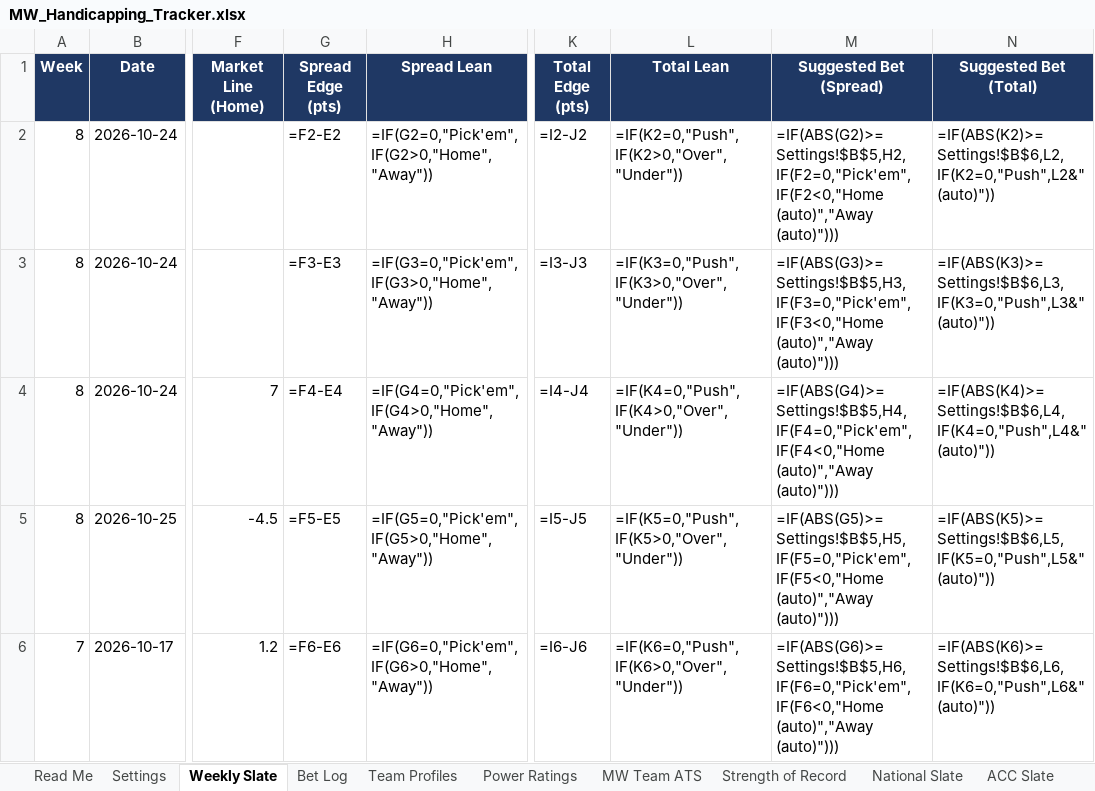
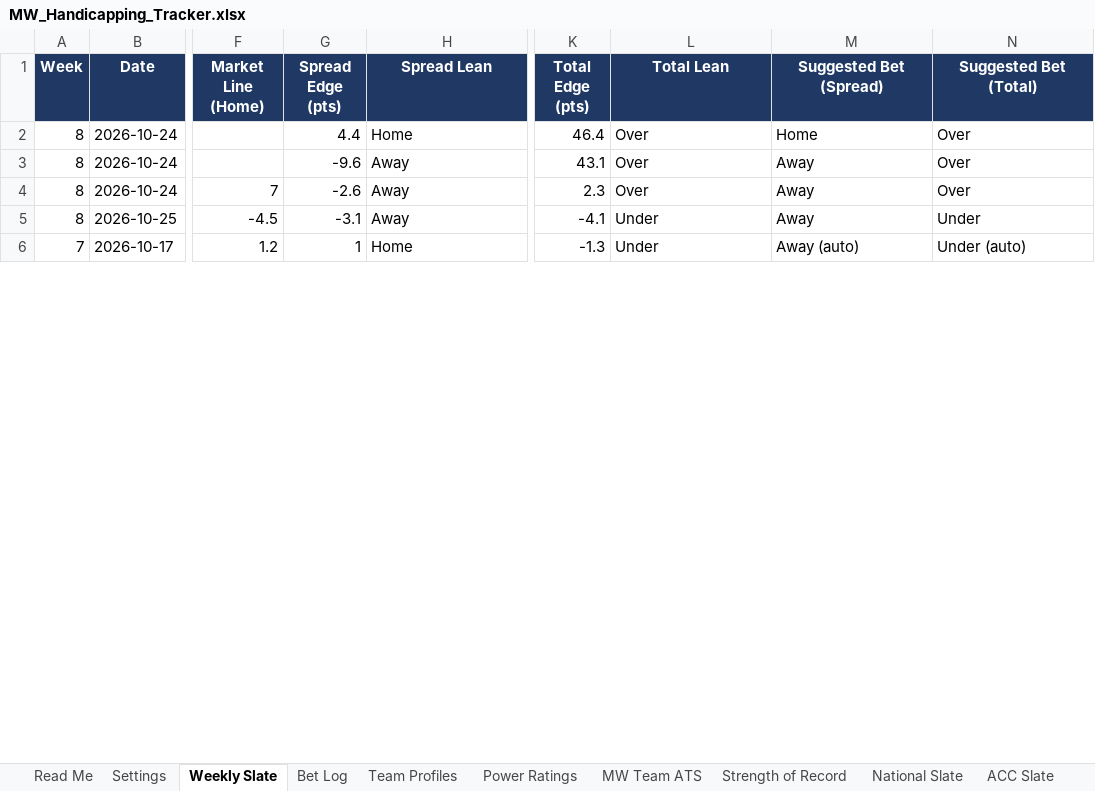
Before and after one commit to colea223/mdubcapping, an Excel workbook: excel/MW_Handicapping_Tracker.xlsx, sheet Weekly Slate, drawn as a sheet; only a part is shown, gaps mark what is left out; values as stored, in another font and other column widths than the file's, no borders; formulas without a stored value are shown as written; conditional formats not drawn; the diff covers the shown part only; the diff names each change by its address in the sheet, - before the commit and + after, or states it on an @@ line.

```diff
--- a/excel/MW_Handicapping_Tracker.xlsx (sheet Weekly Slate)
+++ b/excel/MW_Handicapping_Tracker.xlsx (sheet Weekly Slate)
-G2 (Spread Edge (pts)): =F2-E2
+G2 (Spread Edge (pts)): 4.4
-H2 (Spread Lean): =IF(G2=0,"Pick'em",IF(G2>0,"Home","Away"))
+H2 (Spread Lean): Home
-K2 (Total Edge (pts)): =I2-J2
+K2 (Total Edge (pts)): 46.4
-L2 (Total Lean): =IF(K2=0,"Push",IF(K2>0,"Over","Under"))
+L2 (Total Lean): Over
-M2 (Suggested Bet (Spread)): =IF(ABS(G2)>=Settings!$B$5,H2,IF(F2=0,"Pick'em",IF(F2<0,"Home (auto)","Away (auto)")))
+M2 (Suggested Bet (Spread)): Home
-N2 (Suggested Bet (Total)): =IF(ABS(K2)>=Settings!$B$6,L2,IF(K2=0,"Push",L2&" (auto)"))
+N2 (Suggested Bet (Total)): Over
-G3 (Spread Edge (pts)): =F3-E3
+G3 (Spread Edge (pts)): -9.6
-H3 (Spread Lean): =IF(G3=0,"Pick'em",IF(G3>0,"Home","Away"))
+H3 (Spread Lean): Away
-K3 (Total Edge (pts)): =I3-J3
+K3 (Total Edge (pts)): 43.1
-L3 (Total Lean): =IF(K3=0,"Push",IF(K3>0,"Over","Under"))
+L3 (Total Lean): Over
-M3 (Suggested Bet (Spread)): =IF(ABS(G3)>=Settings!$B$5,H3,IF(F3=0,"Pick'em",IF(F3<0,"Home (auto)","Away (auto)")))
+M3 (Suggested Bet (Spread)): Away
-N3 (Suggested Bet (Total)): =IF(ABS(K3)>=Settings!$B$6,L3,IF(K3=0,"Push",L3&" (auto)"))
+N3 (Suggested Bet (Total)): Over
-G4 (Spread Edge (pts)): =F4-E4
+G4 (Spread Edge (pts)): -2.6
-H4 (Spread Lean): =IF(G4=0,"Pick'em",IF(G4>0,"Home","Away"))
+H4 (Spread Lean): Away
-K4 (Total Edge (pts)): =I4-J4
+K4 (Total Edge (pts)): 2.3
-L4 (Total Lean): =IF(K4=0,"Push",IF(K4>0,"Over","Under"))
+L4 (Total Lean): Over
-M4 (Suggested Bet (Spread)): =IF(ABS(G4)>=Settings!$B$5,H4,IF(F4=0,"Pick'em",IF(F4<0,"Home (auto)","Away (auto)")))
+M4 (Suggested Bet (Spread)): Away
-N4 (Suggested Bet (Total)): =IF(ABS(K4)>=Settings!$B$6,L4,IF(K4=0,"Push",L4&" (auto)"))
+N4 (Suggested Bet (Total)): Over
-G5 (Spread Edge (pts)): =F5-E5
+G5 (Spread Edge (pts)): -3.1
-H5 (Spread Lean): =IF(G5=0,"Pick'em",IF(G5>0,"Home","Away"))
+H5 (Spread Lean): Away
-K5 (Total Edge (pts)): =I5-J5
+K5 (Total Edge (pts)): -4.1
-L5 (Total Lean): =IF(K5=0,"Push",IF(K5>0,"Over","Under"))
+L5 (Total Lean): Under
-M5 (Suggested Bet (Spread)): =IF(ABS(G5)>=Settings!$B$5,H5,IF(F5=0,"Pick'em",IF(F5<0,"Home (auto)","Away (auto)")))
+M5 (Suggested Bet (Spread)): Away
-N5 (Suggested Bet (Total)): =IF(ABS(K5)>=Settings!$B$6,L5,IF(K5=0,"Push",L5&" (auto)"))
+N5 (Suggested Bet (Total)): Under
-G6 (Spread Edge (pts)): =F6-E6
+G6 (Spread Edge (pts)): 1
-H6 (Spread Lean): =IF(G6=0,"Pick'em",IF(G6>0,"Home","Away"))
+H6 (Spread Lean): Home
-K6 (Total Edge (pts)): =I6-J6
+K6 (Total Edge (pts)): -1.3
-L6 (Total Lean): =IF(K6=0,"Push",IF(K6>0,"Over","Under"))
+L6 (Total Lean): Under
-M6 (Suggested Bet (Spread)): =IF(ABS(G6)>=Settings!$B$5,H6,IF(F6=0,"Pick'em",IF(F6<0,"Home (auto)","Away (auto)")))
+M6 (Suggested Bet (Spread)): Away (auto)
-N6 (Suggested Bet (Total)): =IF(ABS(K6)>=Settings!$B$6,L6,IF(K6=0,"Push",L6&" (auto)"))
+N6 (Suggested Bet (Total)): Under (auto)
```
Also changed, not shown: 84 edited cells elsewhere in this sheet, sheet Bet Log, sheet Power Ratings, 2 other files.
